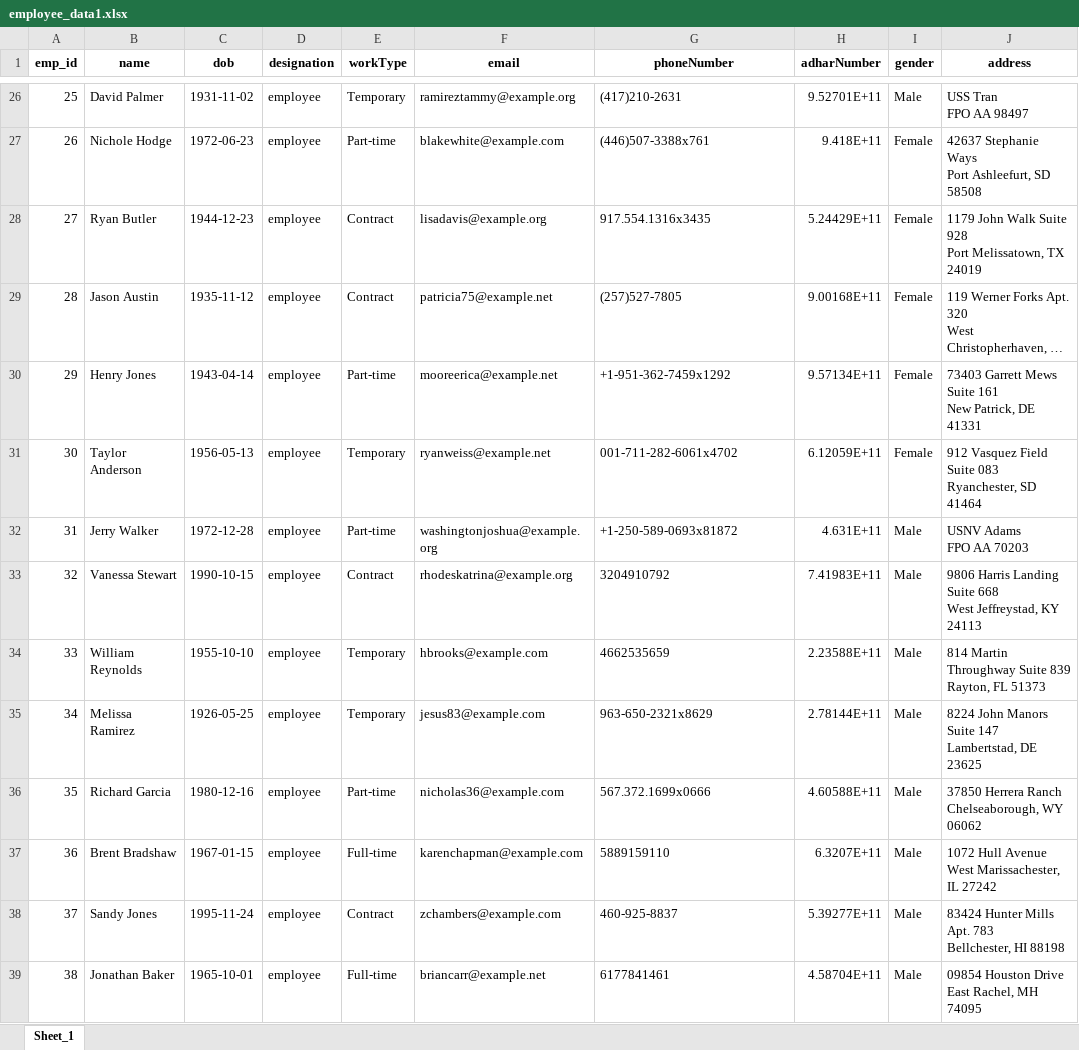
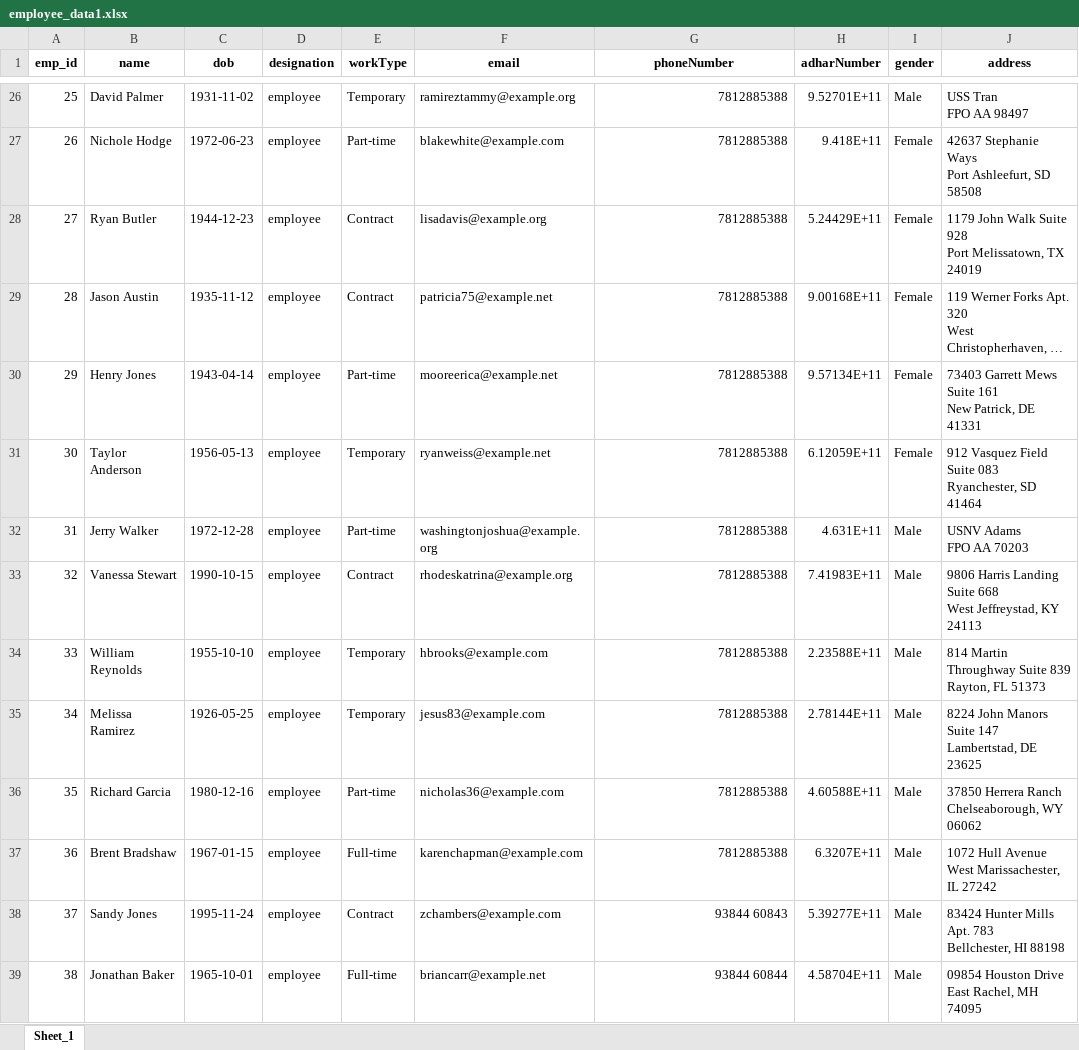
Before and after one commit to sabarinathan1611/KKL-Attendance-System, an Excel workbook: app/static/excel/employee_data1.xlsx, sheet Sheet_1, drawn as a sheet; only a part is shown, gaps mark what is left out; long unchanged cells end in …; values as stored, in another font and other column widths than the file's, no borders; the diff covers the shown part only; the diff names each change by its address in the sheet, - before the commit and + after, or states it on an @@ line.

```diff
--- a/app/static/excel/employee_data1.xlsx (sheet Sheet_1)
+++ b/app/static/excel/employee_data1.xlsx (sheet Sheet_1)
-G26 (phoneNumber): (417)210-2631
+G26 (phoneNumber): 7812885388
-G27 (phoneNumber): (446)507-3388x761
+G27 (phoneNumber): 7812885388
-G28 (phoneNumber): 917.554.1316x3435
+G28 (phoneNumber): 7812885388
-G29 (phoneNumber): (257)527-7805
+G29 (phoneNumber): 7812885388
-G30 (phoneNumber): +1-951-362-7459x1292
+G30 (phoneNumber): 7812885388
-G31 (phoneNumber): 001-711-282-6061x4702
+G31 (phoneNumber): 7812885388
-G32 (phoneNumber): +1-250-589-0693x81872
+G32 (phoneNumber): 7812885388
-G33 (phoneNumber): 3204910792
+G33 (phoneNumber): 7812885388
-G34 (phoneNumber): 4662535659
+G34 (phoneNumber): 7812885388
-G35 (phoneNumber): 963-650-2321x8629
+G35 (phoneNumber): 7812885388
-G36 (phoneNumber): 567.372.1699x0666
+G36 (phoneNumber): 7812885388
-G37 (phoneNumber): 5889159110
+G37 (phoneNumber): 7812885388
-G38 (phoneNumber): 460-925-8837
+G38 (phoneNumber): 93844 60843
-G38:G39 alignment: left
+G38:G39 alignment: right
-G39 (phoneNumber): 6177841461
+G39 (phoneNumber): 93844 60844
```
Also changed, not shown: 89 edited cells and cell formats elsewhere in this sheet, app/static/excel/attendance.xlsx, 7 other files.
